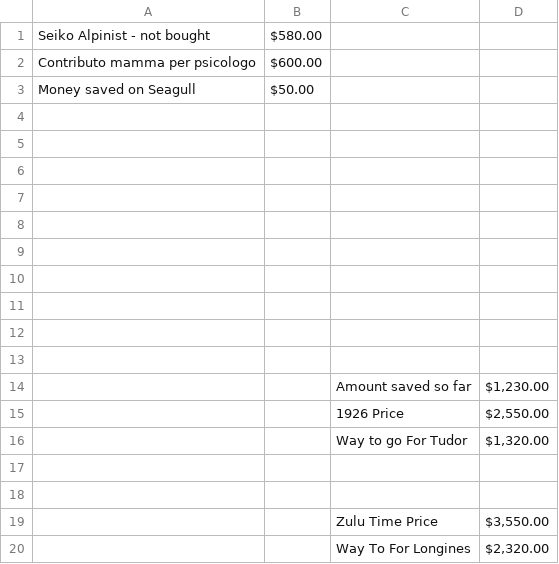
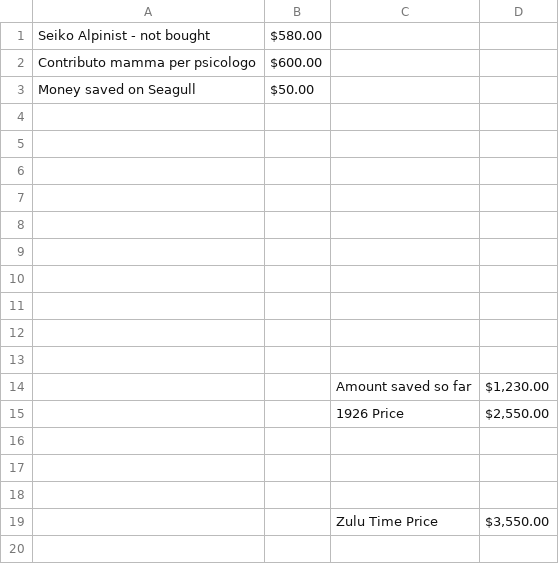
Before and after one commit to EriconT/watch-fund-tracker, a CSV file: data.csv, drawn as a sheet.

Commit message:
Update data.csv

```diff
--- a/data.csv
+++ b/data.csv
@@ -15,3 +15,3 @@ Money saved on Seagull,$50.00,,
 ,,1926 Price,"$2,550.00"
-,,Way to go For Tudor,"$1,320.00"
+,,,
 ,,,
@@ -19,2 +19 @@ Money saved on Seagull,$50.00,,
 ,,Zulu Time Price,"$3,550.00"
-,,Way To For Longines,"$2,320.00"
```
